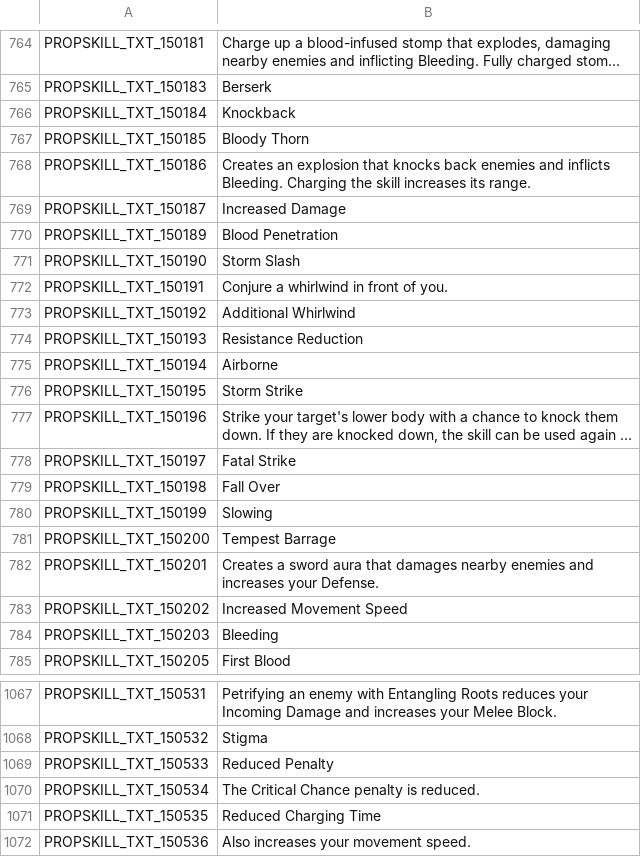
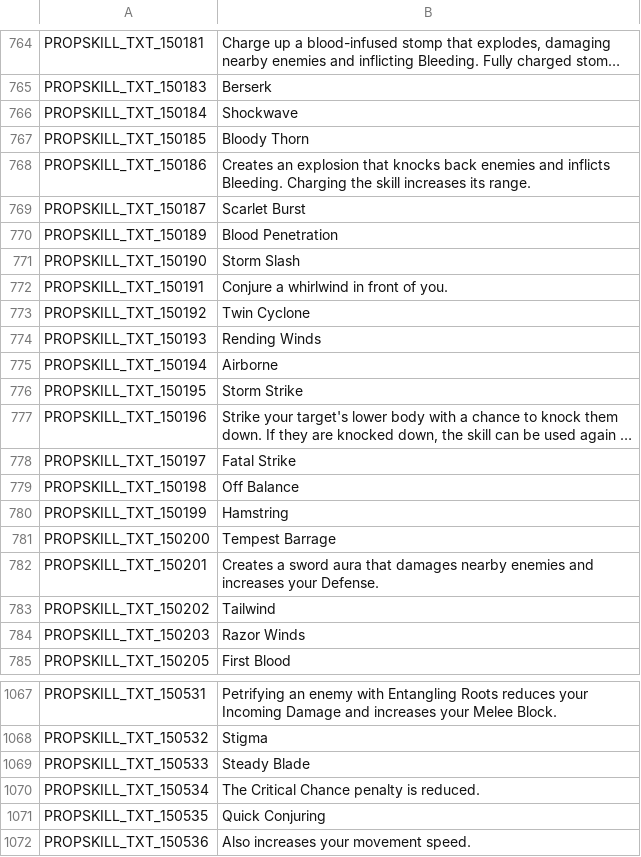
Before and after one commit to Gala-Lab/Flyff-Universe-Translations, a CSV file: English_Reference/Skills.csv, drawn as a sheet; only a part is shown, gaps mark what is left out; long unchanged cells end in …; the diff covers the shown part only; the diff names each change by its address in the sheet, - before the commit and + after, or states it on an @@ line.

```diff
--- a/English_Reference/Skills.csv
+++ b/English_Reference/Skills.csv
-B766: Knockback
+B766: Shockwave
-B769: Increased Damage
+B769: Scarlet Burst
-B773: Additional Whirlwind
+B773: Twin Cyclone
-B774: Resistance Reduction
+B774: Rending Winds
-B779: Fall Over
+B779: Off Balance
-B780: Slowing
+B780: Hamstring
-B783: Increased Movement Speed
+B783: Tailwind
-B784: Bleeding
+B784: Razor Winds
-B1069: Reduced Penalty
+B1069: Steady Blade
-B1071: Reduced Charging Time
+B1071: Quick Conjuring
```
Also changed, not shown: 76 edited cells elsewhere in this file.
